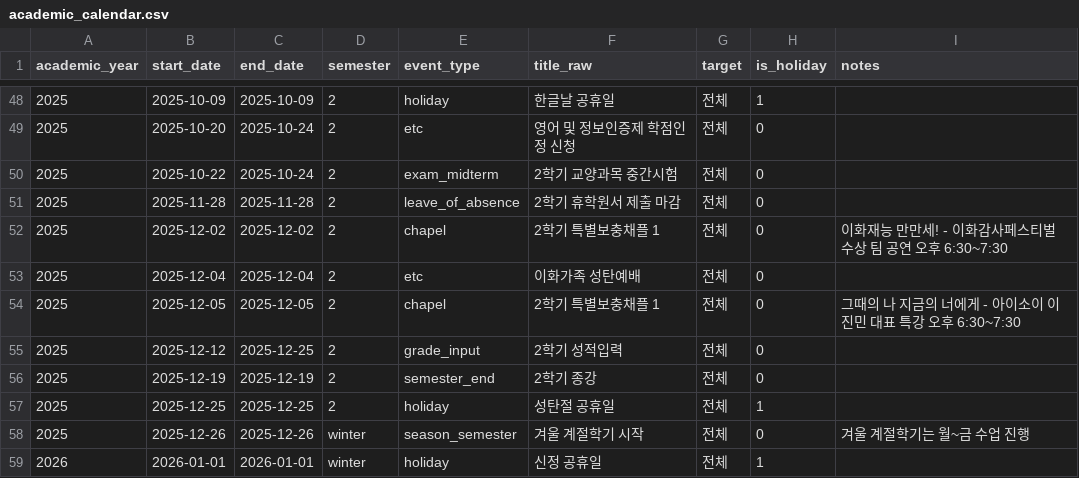
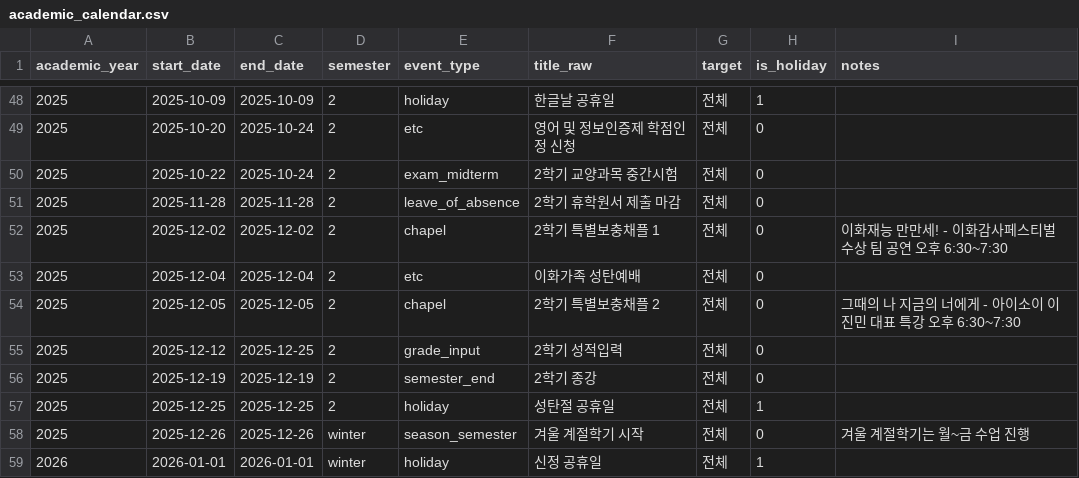
Before and after one commit to Sarang-Han/ewha-fresh-db, a CSV file: data/official/학사일정/academic_calendar.csv, drawn as a sheet; only a part is shown, gaps mark what is left out.

```diff
--- a/data/official/학사일정/academic_calendar.csv
+++ b/data/official/학사일정/academic_calendar.csv
@@ -53,3 +53,3 @@ academic_year,start_date,end_date,semester,event_type,title_raw,target,is_holida
 2025,2025-12-04,2025-12-04,2,etc,이화가족 성탄예배,전체,0,
-2025,2025-12-05,2025-12-05,2,chapel,2학기 특별보충채플 1,전체,0,"그때의 나 지금의 너에게" - 아이소이 이진민 대표 특강 오후 6:30~7:30
+2025,2025-12-05,2025-12-05,2,chapel,2학기 특별보충채플 2,전체,0,"그때의 나 지금의 너에게" - 아이소이 이진민 대표 특강 오후 6:30~7:30
 2025,2025-12-12,2025-12-25,2,grade_input,2학기 성적입력,전체,0,
```
Also changed, not shown: 6 other files.
